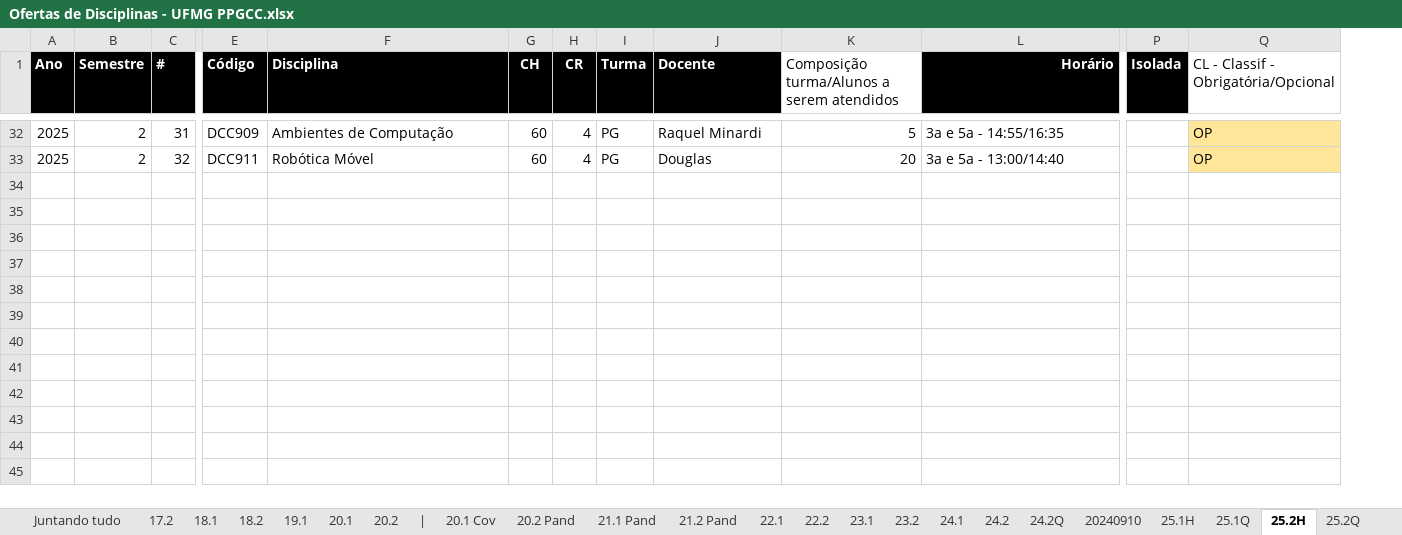
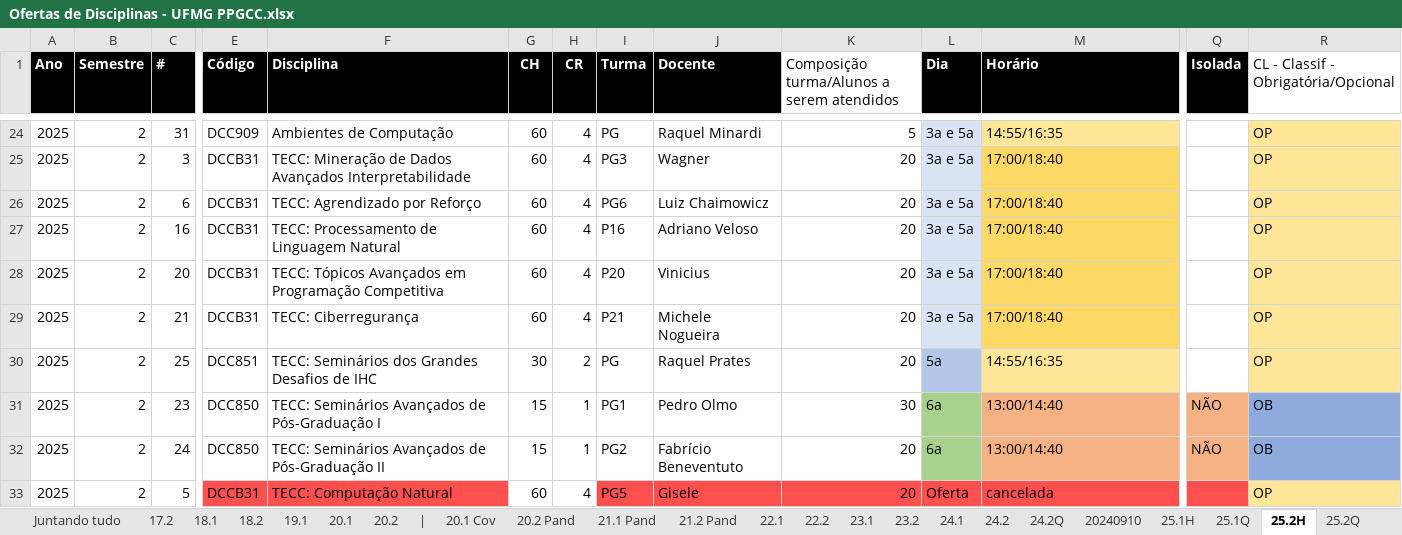
Before and after one commit to UFMG-Organizacao-de-Disciplinas/MiscDocs_PPGCC, an Excel workbook: Files/Disciplinas/Ofertas de Disciplinas - UFMG PPGCC.xlsx, sheet 25.2H, drawn as a sheet; only a part is shown, gaps mark what is left out; values as stored, in another font and other column widths than the file's, no borders; conditional formats and table styles not drawn; addresses are those after the commit; rows hold the shown columns only; the diff covers the shown part only; the diff names each change by its address in the sheet, - before the commit and + after, or states it on an @@ line.

Commit message:
Update Ofertas de Disciplinas - UFMG PPGCC.xlsx

```diff
--- a/Files/Disciplinas/Ofertas de Disciplinas - UFMG PPGCC.xlsx (sheet 25.2H)
+++ b/Files/Disciplinas/Ofertas de Disciplinas - UFMG PPGCC.xlsx (sheet 25.2H)
+column L (Dia), rows 24-25: 3a e 5a | 3a e 5a
-M1 alignment: right
+M1 alignment: left
-M24 (Horário): 3a e 5a - 14:55/16:35
+M24 (Horário): 14:55/16:35
-M24 fill: none
+M24 fill: #FFE699
-C25 (#): 32
+C25 (#): 3
-E25 (Código): DCC911
+E25 (Código): DCCB31
-F25 (Disciplina): Robótica Móvel
+F25 (Disciplina): TECC: Mineração de Dados Avançados Interpretabilidade
-I25 (Turma): PG
+I25 (Turma): PG3
-J25 (Docente): Douglas
+J25 (Docente): Wagner
-M25 (Horário): 3a e 5a - 13:00/14:40
+M25 (Horário): 17:00/18:40
-M25 fill: none
+M25 fill: #FFD966
+row 26: 2025 | 2 | 6 | DCCB31 | TECC: Agrendizado por Reforço | 60 | 4 | PG6 | Luiz Chaimowicz | 20 | 3a e 5a | 17:00/18:40 |  | OP
+row 27: 2025 | 2 | 16 | DCCB31 | TECC: Processamento de Linguagem Natural | 60 | 4 | P16 | Adriano Veloso | 20 | 3a e 5a | 17:00/18:40 |  | OP
+row 28: 2025 | 2 | 20 | DCCB31 | TECC: Tópicos Avançados em Programação Competitiva | 60 | 4 | P20 | Vinicius | 20 | 3a e 5a | 17:00/18:40 |  | OP
+row 29: 2025 | 2 | 21 | DCCB31 | TECC: Ciberregurança | 60 | 4 | P21 | Michele Nogueira | 20 | 3a e 5a | 17:00/18:40 |  | OP
+row 30: 2025 | 2 | 25 | DCC851 | TECC: Seminários dos Grandes Desafios de IHC | 30 | 2 | PG | Raquel Prates | 20 | 5a | 14:55/16:35 |  | OP
+row 31: 2025 | 2 | 23 | DCC850 | TECC: Seminários Avançados de Pós-Graduação I | 15 | 1 | PG1 | Pedro Olmo | 30 | 6a | 13:00/14:40 | NÃO | OB
+row 32: 2025 | 2 | 24 | DCC850 | TECC: Seminários Avançados de Pós-Graduação II | 15 | 1 | PG2 | Fabrício Beneventuto | 20 | 6a | 13:00/14:40 | NÃO | OB
+row 33: 2025 | 2 | 5 | DCCB31 | TECC: Computação Natural | 60 | 4 | PG5 | Gisele | 20 | Oferta | cancelada |  | OP
```
Also changed, not shown: 20 added rows and 28 removed rows elsewhere in this sheet, sheet Juntando tudo, sheet 25.2Q.
